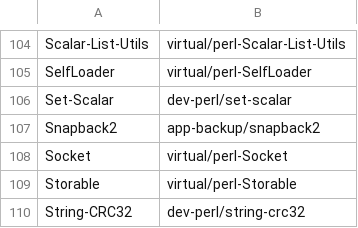
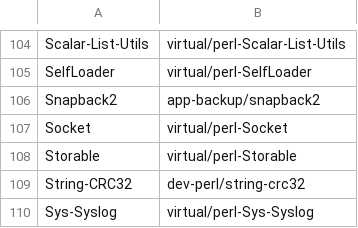
Before and after one commit to kentnl/Gentoo-Util-VirtualDepend, a CSV file: share/dist-to-gentoo.csv, drawn as a sheet; only a part is shown, gaps mark what is left out; the shorter side is filled out with more unchanged rows; the diff names each change by its address in the sheet, - before the commit and + after, or states it on an @@ line.

```diff
--- a/share/dist-to-gentoo.csv
+++ b/share/dist-to-gentoo.csv
-row 106: Set-Scalar | dev-perl/set-scalar
```
Also changed, not shown: share/dist-versions.csv, share/module-to-gentoo.csv, 3 other files.
